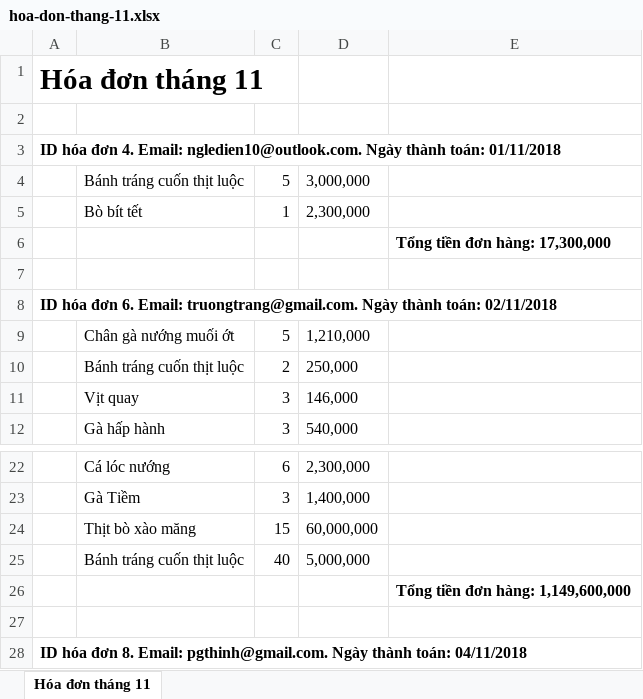
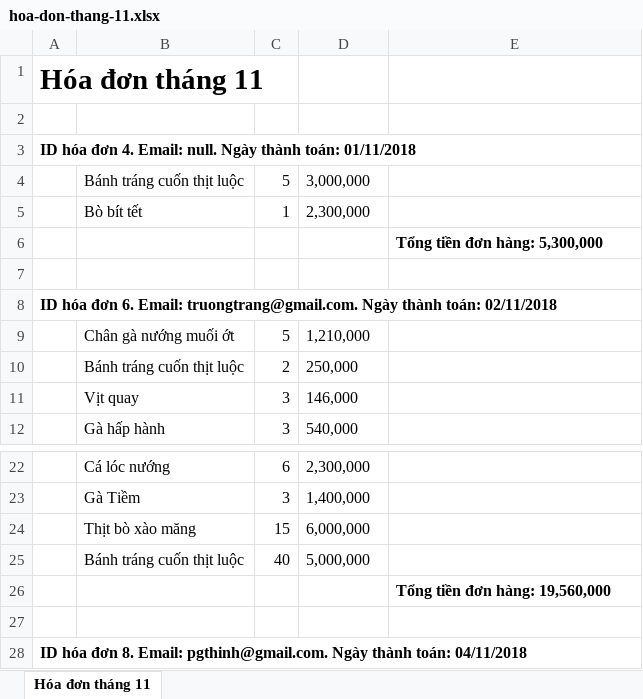
Before and after one commit to ngdien1998/WebProjectV6, an Excel workbook: web/assests/content/document/hoa-don-thang-11.xlsx, sheet Hóa đơn tháng 11, drawn as a sheet; only a part is shown, gaps mark what is left out; values as stored, in another font and other column widths than the file's, no borders; the diff covers the shown part only; the diff names each change by its address in the sheet, - before the commit and + after, or states it on an @@ line.

```diff
--- a/web/assests/content/document/hoa-don-thang-11.xlsx (sheet Hóa đơn tháng 11)
+++ b/web/assests/content/document/hoa-don-thang-11.xlsx (sheet Hóa đơn tháng 11)
-A3: …4. Email: ngledien10@outlook.com. Ngày thành…
+A3: …4. Email: null. Ngày thành…
-E6: Tổng tiền đơn hàng: 17,300,000
+E6: Tổng tiền đơn hàng: 5,300,000
-D24: 60,000,000
+D24: 6,000,000
-E26: Tổng tiền đơn hàng: 1,149,600,000
+E26: Tổng tiền đơn hàng: 19,560,000
```
Also changed, not shown: 4 added rows and 17 edited cells elsewhere in this sheet, 43 other files.
